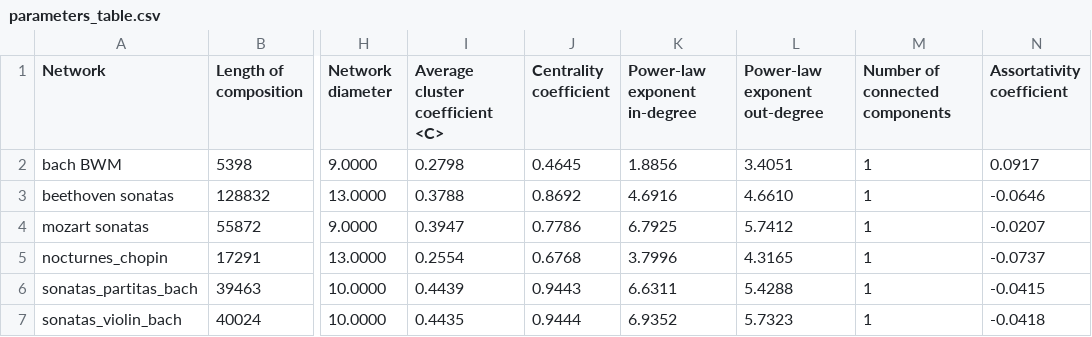
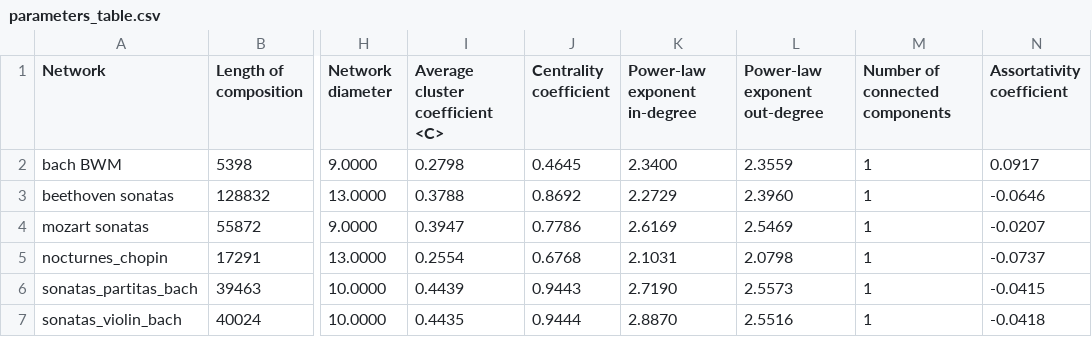
Before and after one commit to rodrigoAMF/mo412-final-project, a CSV file: parameters_table.csv, drawn as a sheet; only a part is shown, gaps mark what is left out; the diff names each change by its address in the sheet, - before the commit and + after, or states it on an @@ line.

Commit message:
Fix power law exponent

```diff
--- a/parameters_table.csv
+++ b/parameters_table.csv
-K2 (Power-law exponent in-degree): 1.8856
+K2 (Power-law exponent in-degree): 2.3400
-L2 (Power-law exponent out-degree): 3.4051
+L2 (Power-law exponent out-degree): 2.3559
-K3 (Power-law exponent in-degree): 4.6916
+K3 (Power-law exponent in-degree): 2.2729
-L3 (Power-law exponent out-degree): 4.6610
+L3 (Power-law exponent out-degree): 2.3960
-K4 (Power-law exponent in-degree): 6.7925
+K4 (Power-law exponent in-degree): 2.6169
-L4 (Power-law exponent out-degree): 5.7412
+L4 (Power-law exponent out-degree): 2.5469
-K5 (Power-law exponent in-degree): 3.7996
+K5 (Power-law exponent in-degree): 2.1031
-L5 (Power-law exponent out-degree): 4.3165
+L5 (Power-law exponent out-degree): 2.0798
-K6 (Power-law exponent in-degree): 6.6311
+K6 (Power-law exponent in-degree): 2.7190
-L6 (Power-law exponent out-degree): 5.4288
+L6 (Power-law exponent out-degree): 2.5573
-K7 (Power-law exponent in-degree): 6.9352
+K7 (Power-law exponent in-degree): 2.8870
-L7 (Power-law exponent out-degree): 5.7323
+L7 (Power-law exponent out-degree): 2.5516
```
Also changed, not shown: 10 other files.
